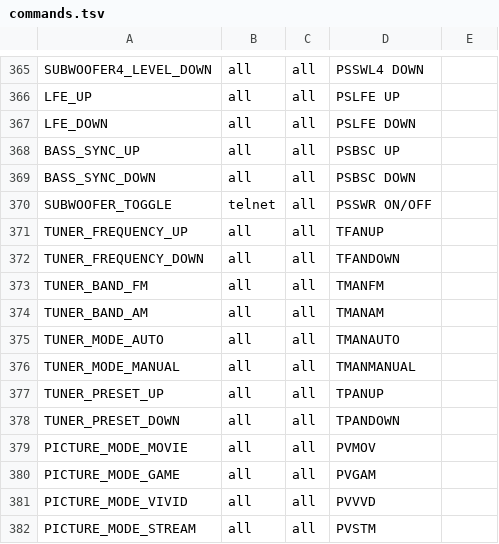
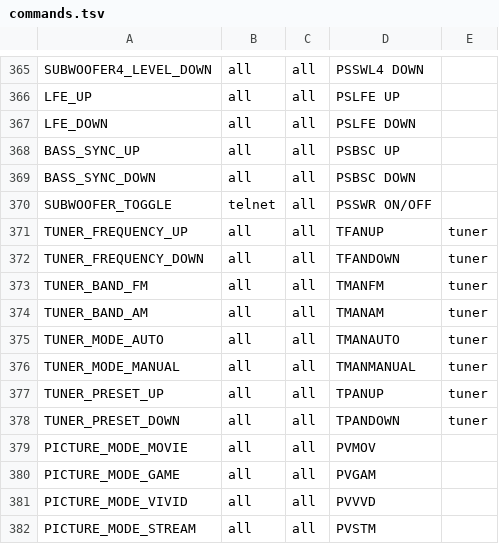
Before and after one commit to henrikwidlund/uc-intg-denonmarantz, a TSV file: resources/commands.tsv, drawn as a sheet; only a part is shown, gaps mark what is left out.

Commit message:
Tuner setup option with a telnet check while the receiver is on, hide tuner parts without a tuner; store tuner preset and network favorite names, ask them once per connection while on and playing the tuner or network audio

```diff
--- a/resources/commands.tsv
+++ b/resources/commands.tsv
@@ -370,10 +370,10 @@ BASS_SYNC_DOWN	all	all	PSBSC DOWN
 SUBWOOFER_TOGGLE	telnet	all	PSSWR ON/OFF
-TUNER_FREQUENCY_UP	all	all	TFANUP
-TUNER_FREQUENCY_DOWN	all	all	TFANDOWN
-TUNER_BAND_FM	all	all	TMANFM
-TUNER_BAND_AM	all	all	TMANAM
-TUNER_MODE_AUTO	all	all	TMANAUTO
-TUNER_MODE_MANUAL	all	all	TMANMANUAL
-TUNER_PRESET_UP	all	all	TPANUP
-TUNER_PRESET_DOWN	all	all	TPANDOWN
+TUNER_FREQUENCY_UP	all	all	TFANUP	tuner
+TUNER_FREQUENCY_DOWN	all	all	TFANDOWN	tuner
+TUNER_BAND_FM	all	all	TMANFM	tuner
+TUNER_BAND_AM	all	all	TMANAM	tuner
+TUNER_MODE_AUTO	all	all	TMANAUTO	tuner
+TUNER_MODE_MANUAL	all	all	TMANMANUAL	tuner
+TUNER_PRESET_UP	all	all	TPANUP	tuner
+TUNER_PRESET_DOWN	all	all	TPANDOWN	tuner
 PICTURE_MODE_MOVIE	all	all	PVMOV
```
Also changed, not shown: 16 other files.
